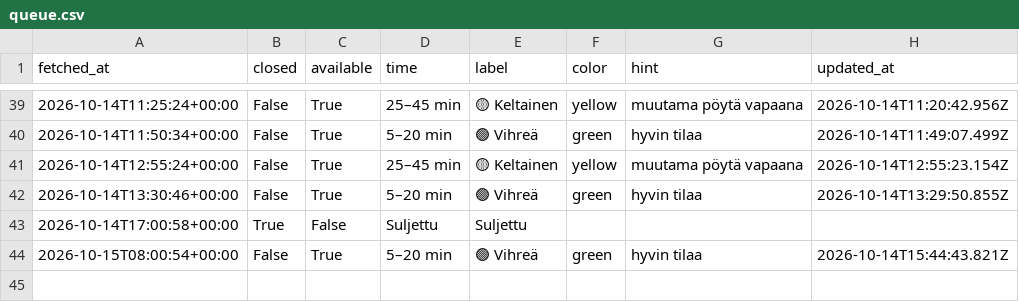
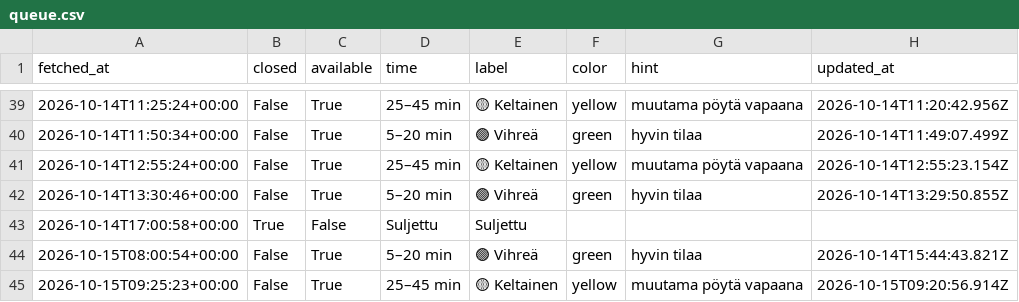
Before and after one commit to entsukki/gr-trendi, a CSV file: data/queue.csv, drawn as a sheet; only a part is shown, gaps mark what is left out; the diff names each change by its address in the sheet, - before the commit and + after, or states it on an @@ line.

```diff
--- a/data/queue.csv
+++ b/data/queue.csv
+row 45: 2026-10-15T09:25:23+00:00 | False | True | 25–45 min | 🟡 Keltainen | yellow | muutama pöytä vapaana | 2026-10-15T09:20:56.914Z
```
